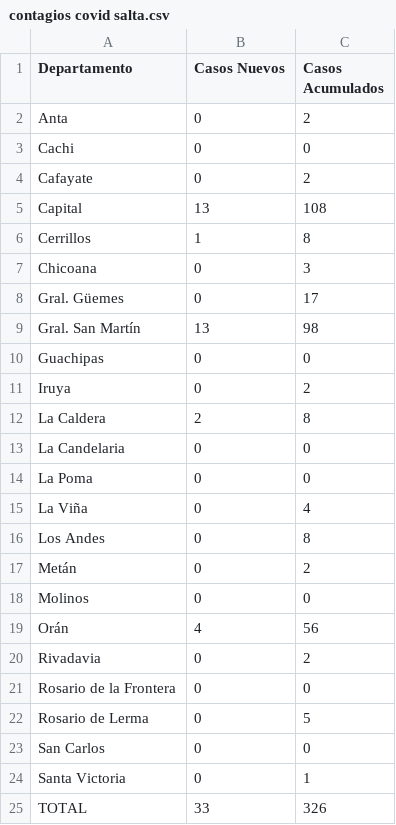
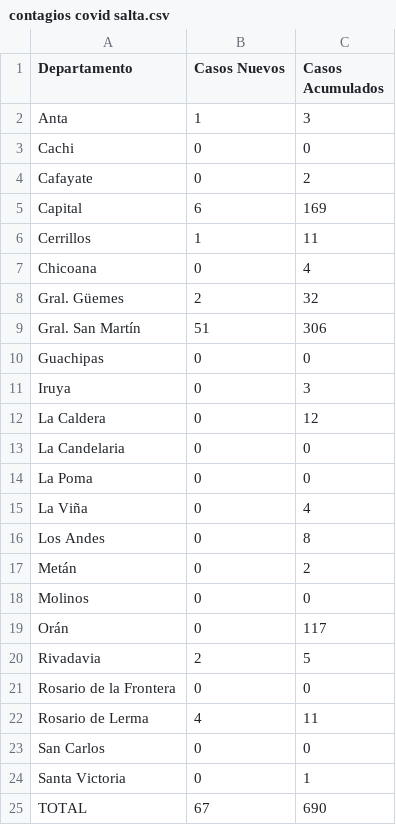
Before and after one commit to dami-chipi/dami-chipi.github.io, a CSV file: contagios covid salta.csv, drawn as a sheet; the diff names each change by its address in the sheet, - before the commit and + after, or states it on an @@ line.

```diff
--- a/contagios covid salta.csv
+++ b/contagios covid salta.csv
-B2 (Casos Nuevos): 0
+B2 (Casos Nuevos): 1
-C2 (Casos Acumulados): 2
+C2 (Casos Acumulados): 3
-B5 (Casos Nuevos): 13
+B5 (Casos Nuevos): 6
-C5 (Casos Acumulados): 108
+C5 (Casos Acumulados): 169
-C6 (Casos Acumulados): 8
+C6 (Casos Acumulados): 11
-C7 (Casos Acumulados): 3
+C7 (Casos Acumulados): 4
-B8 (Casos Nuevos): 0
+B8 (Casos Nuevos): 2
-C8 (Casos Acumulados): 17
+C8 (Casos Acumulados): 32
-B9 (Casos Nuevos): 13
+B9 (Casos Nuevos): 51
-C9 (Casos Acumulados): 98
+C9 (Casos Acumulados): 306
-C11 (Casos Acumulados): 2
+C11 (Casos Acumulados): 3
-B12 (Casos Nuevos): 2
+B12 (Casos Nuevos): 0
-C12 (Casos Acumulados): 8
+C12 (Casos Acumulados): 12
-B19 (Casos Nuevos): 4
+B19 (Casos Nuevos): 0
-C19 (Casos Acumulados): 56
+C19 (Casos Acumulados): 117
-B20 (Casos Nuevos): 0
+B20 (Casos Nuevos): 2
-C20 (Casos Acumulados): 2
+C20 (Casos Acumulados): 5
-B22 (Casos Nuevos): 0
+B22 (Casos Nuevos): 4
-C22 (Casos Acumulados): 5
+C22 (Casos Acumulados): 11
-B25 (Casos Nuevos): 33
+B25 (Casos Nuevos): 67
-C25 (Casos Acumulados): 326
+C25 (Casos Acumulados): 690
```
Also changed, not shown: 2 other files.
